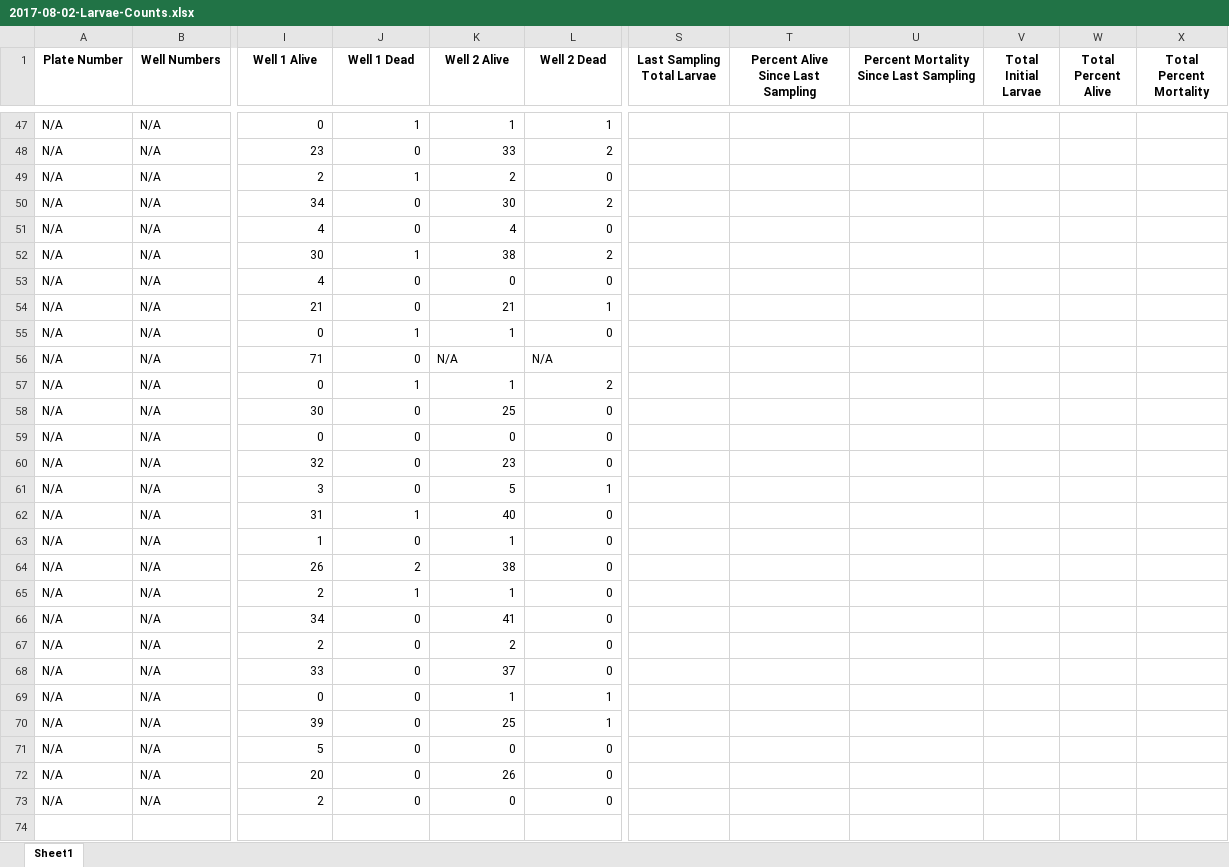
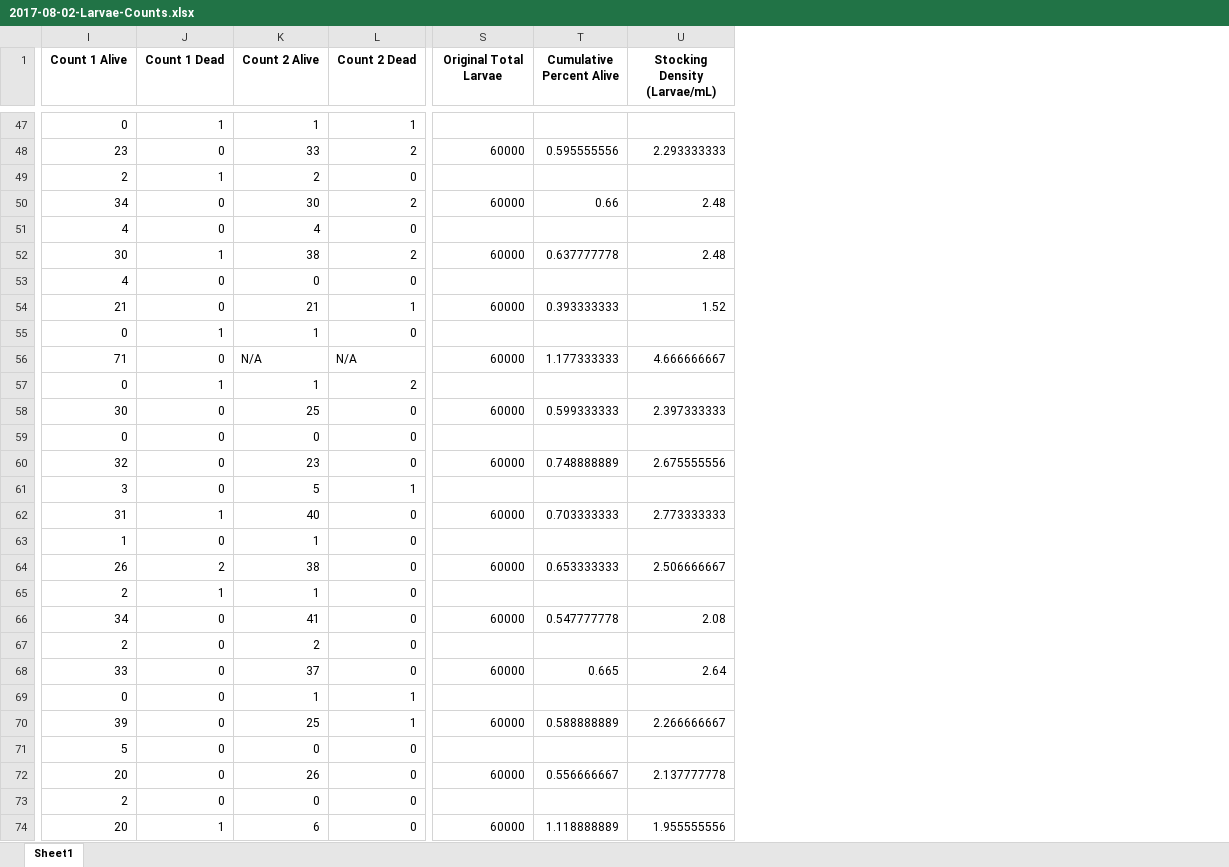
Before and after one commit to RobertsLab/project-oyster-oa, an Excel workbook: data/2017-07-30-pacific-oyster-larvae/2017-08-02-Larvae-Counts.xlsx, sheet Sheet1, drawn as a sheet; only a part is shown, gaps mark what is left out; values as stored, in another font and other column widths than the file's, no borders; removed rows and columns are numbered as before the commit, all else as after; rows hold the shown columns only; the diff covers the shown part only; the diff names each change by its address in the sheet, - before the commit and + after, or states it on an @@ line.

Commit message:
added feeding and count info

```diff
--- a/data/2017-07-30-pacific-oyster-larvae/2017-08-02-Larvae-Counts.xlsx (sheet Sheet1)
+++ b/data/2017-07-30-pacific-oyster-larvae/2017-08-02-Larvae-Counts.xlsx (sheet Sheet1)
@@ column A (Plate Number) hidden, rows 47-73: all N/A @@
@@ column B (Well Numbers) hidden, rows 47-73: all N/A @@
-column T, row 1: Percent Alive Since Last Sampling
-column U, row 1: Percent Mortality Since Last Sampling
-column V (Total Initial Larvae), empty
-column W (Total Percent Alive), empty
-column X (Total Percent Mortality), empty
+column T (Cumulative Percent Alive), rows 48-72: 0.595555556 |  | 0.66 |  | 0.637777778 |  | 0.393333333 |  | 1.177333333 |  | 0.599333333 |  | 0.748888889 |  | 0.703333333 |  | 0.653333333 |  | 0.547777778 |  | 0.665 |  | 0.588888889 |  | 0.556666667
+column U (Stocking Density (Larvae/mL)), rows 48-72: 2.293333333 |  | 2.48 |  | 2.48 |  | 1.52 |  | 4.666666667 |  | 2.397333333 |  | 2.675555556 |  | 2.773333333 |  | 2.506666667 |  | 2.08 |  | 2.64 |  | 2.266666667 |  | 2.137777778
-I1: Well 1 Alive
+I1: Count 1 Alive
-J1: Well 1 Dead
+J1: Count 1 Dead
-K1: Well 2 Alive
+K1: Count 2 Alive
-L1: Well 2 Dead
+L1: Count 2 Dead
-S1: Last Sampling Total Larvae
+S1: Original Total Larvae
-S48 (Original Total Larvae): (empty)
+S48 (Original Total Larvae): 60000
-S50 (Original Total Larvae): (empty)
+S50 (Original Total Larvae): 60000
-S52 (Original Total Larvae): (empty)
+S52 (Original Total Larvae): 60000
-S54 (Original Total Larvae): (empty)
+S54 (Original Total Larvae): 60000
-S56 (Original Total Larvae): (empty)
+S56 (Original Total Larvae): 60000
-S58 (Original Total Larvae): (empty)
+S58 (Original Total Larvae): 60000
-S60 (Original Total Larvae): (empty)
+S60 (Original Total Larvae): 60000
-S62 (Original Total Larvae): (empty)
+S62 (Original Total Larvae): 60000
-S64 (Original Total Larvae): (empty)
+S64 (Original Total Larvae): 60000
-S66 (Original Total Larvae): (empty)
+S66 (Original Total Larvae): 60000
-S68 (Original Total Larvae): (empty)
+S68 (Original Total Larvae): 60000
-S70 (Original Total Larvae): (empty)
+S70 (Original Total Larvae): 60000
-S72 (Original Total Larvae): (empty)
+S72 (Original Total Larvae): 60000
+row 74: 20 | 1 | 6 | 0 | 60000 | 1.118888889 | 1.955555556
```
Also changed, not shown: 23 added rows, 197 edited cells and cell formats elsewhere in this sheet, formulas that keep their value, data/2017-07-30-pacific-oyster-larvae/2017-07-30-Feeding.xlsx.
